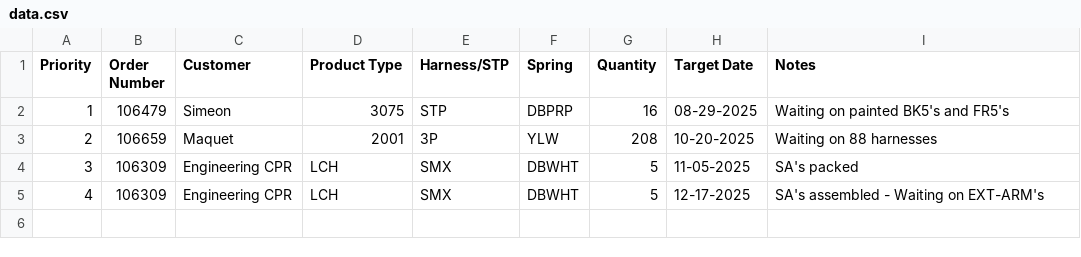
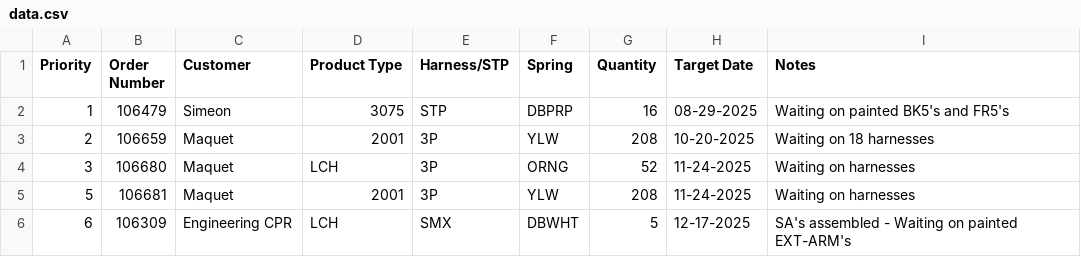
Before and after one commit to patrickaguilera/production-display, a CSV file: data/data.csv, drawn as a sheet.

Commit message:
Update data.csv

```diff
--- a/data/data.csv
+++ b/data/data.csv
@@ -2,4 +2,5 @@ Priority, Order Number, Customer, Product Type, Harness/STP, Spring, Quantity, T
 1, 106479, Simeon, 3075, STP, DBPRP, 16, 08-29-2025, Waiting on painted BK5's and FR5's
-2, 106659, Maquet, 2001, 3P, YLW, 208, 10-20-2025, Waiting on 88 harnesses
-3, 106309, Engineering CPR, LCH, SMX, DBWHT, 5, 11-05-2025, SA's packed
-4, 106309, Engineering CPR, LCH, SMX, DBWHT, 5, 12-17-2025, SA's assembled - Waiting on EXT-ARM's
+2, 106659, Maquet, 2001, 3P, YLW, 208, 10-20-2025, Waiting on 18 harnesses
+3, 106680, Maquet, LCH, 3P, ORNG, 52, 11-24-2025, Waiting on harnesses
+5, 106681, Maquet, 2001, 3P, YLW, 208, 11-24-2025, Waiting on harnesses
+6, 106309, Engineering CPR, LCH, SMX, DBWHT, 5, 12-17-2025, SA's assembled - Waiting on painted EXT-ARM's
```
